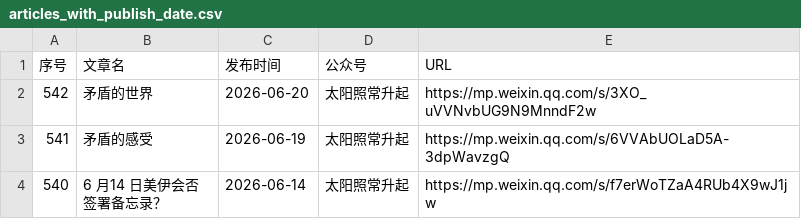
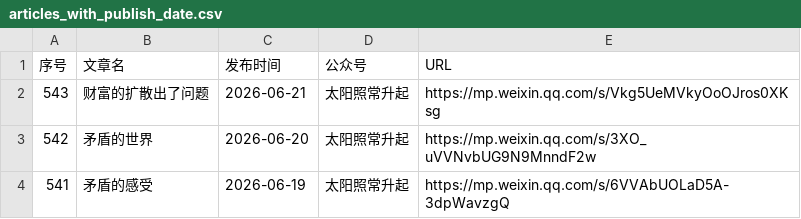
Before and after one commit to 531014023/Backup-of-articles-from-the-The-Sun-Also-Rises-WeChat-official-account, a CSV file: articles_with_publish_date.csv, drawn as a sheet; only a part is shown; the shorter side is filled out with more unchanged rows; the diff names each change by its address in the sheet, - before the commit and + after, or states it on an @@ line.

Commit message:
feat: 添加微信文章 2026-06-21 财富的扩散出了问题

```diff
--- a/articles_with_publish_date.csv
+++ b/articles_with_publish_date.csv
+row 2: 543 | 财富的扩散出了问题 | 2026-06-21 | 太阳照常升起 | https://mp.weixin.qq.com/s/Vkg5UeMVkyOoOJros0XKsg
```
Also changed, not shown: 3 other files.
